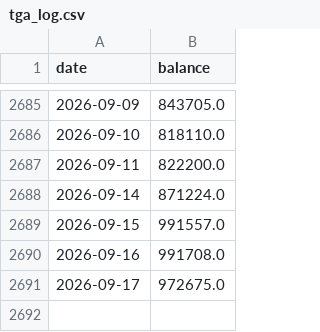
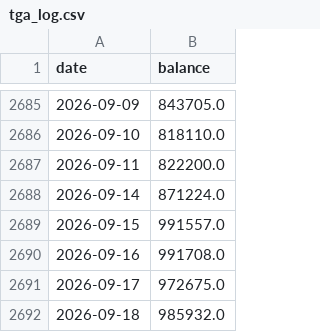
Before and after one commit to kenjtradez/portfolio-forward-test, a CSV file: tga_log.csv, drawn as a sheet; only a part is shown, gaps mark what is left out.

```diff
--- a/tga_log.csv
+++ b/tga_log.csv
@@ -2691 +2691,2 @@ date,balance
 2026-09-17,972675.0
+2026-09-18,985932.0
```
Also changed, not shown: 4 other files.
